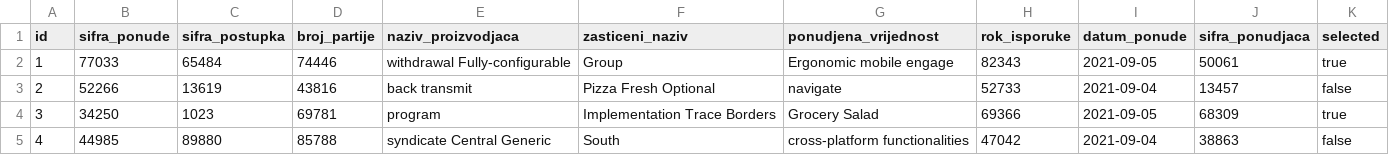
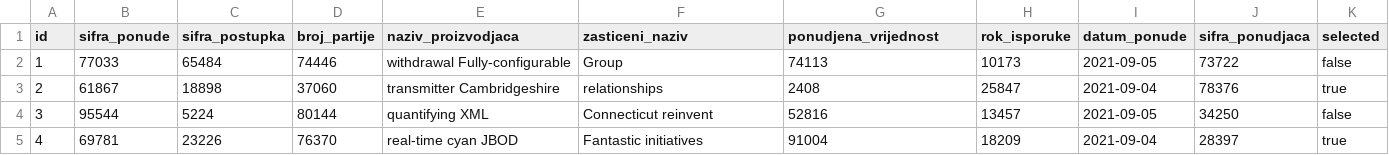
Before and after one commit to drasko-kosovic/otvoreni-micro, a CSV file: src/main/resources/config/liquibase/fake-data/ponude.csv, drawn as a sheet; only a part is shown; the diff covers the shown part only.

```diff
--- a/src/main/resources/config/liquibase/fake-data/ponude.csv
+++ b/src/main/resources/config/liquibase/fake-data/ponude.csv
@@ -1,5 +1,5 @@
 id;sifra_ponude;sifra_postupka;broj_partije;naziv_proizvodjaca;zasticeni_naziv;ponudjena_vrijednost;rok_isporuke;datum_ponude;sifra_ponudjaca;selected
-1;77033;65484;74446;withdrawal Fully-configurable;Group;Ergonomic mobile engage;82343;2021-09-05;50061;true
-2;52266;13619;43816;back transmit;Pizza Fresh Optional;navigate;52733;2021-09-04;13457;false
-3;34250;1023;69781;program;Implementation Trace Borders;Grocery Salad;69366;2021-09-05;68309;true
-4;44985;89880;85788;syndicate Central Generic;South;cross-platform functionalities;47042;2021-09-04;38863;false
+1;77033;65484;74446;withdrawal Fully-configurable;Group;74113;10173;2021-09-05;73722;false
+2;61867;18898;37060;transmitter Cambridgeshire;relationships;2408;25847;2021-09-04;78376;true
+3;95544;5224;80144;quantifying XML;Connecticut reinvent;52816;13457;2021-09-05;34250;false
+4;69781;23226;76370;real-time cyan JBOD;Fantastic initiatives;91004;18209;2021-09-04;28397;true
```
Also changed, not shown: 54 edited cells elsewhere in this file, src/main/resources/config/liquibase/fake-data/specifikacije.csv, 10 other files.
